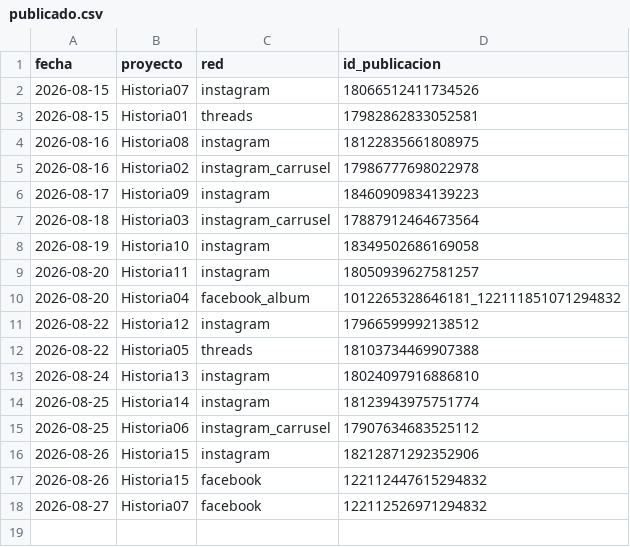
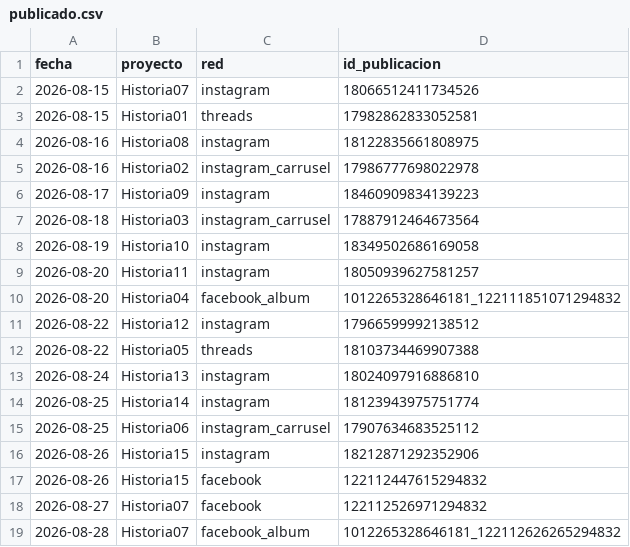
Before and after one commit to juanbarmo10/Video_generator, a CSV file: publicar/publicado.csv, drawn as a sheet; the diff names each change by its address in the sheet, - before the commit and + after, or states it on an @@ line.

```diff
--- a/publicar/publicado.csv
+++ b/publicar/publicado.csv
+row 19: 2026-08-28 | Historia07 | facebook_album | 1012265328646181_122112626265294832
```
Also changed, not shown: 3 other files.
